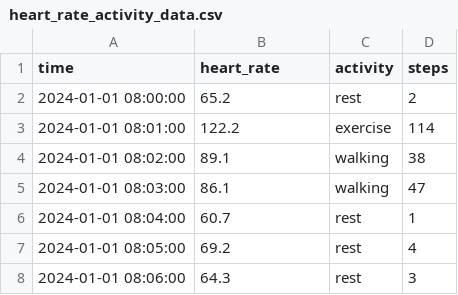
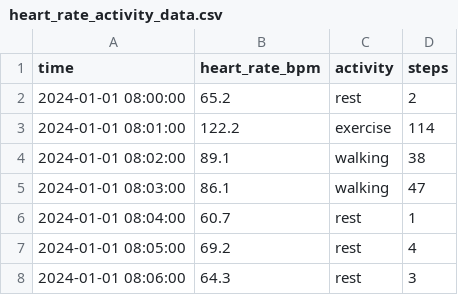
Before and after one commit to mohosina-lab/TestData, a CSV file: heart_rate_activity_data.csv, drawn as a sheet; only a part is shown.

Commit message:
Update dataset with heart_rate_bpm column

```diff
--- a/heart_rate_activity_data.csv
+++ b/heart_rate_activity_data.csv
@@ -1,2 +1,2 @@
-time,heart_rate,activity,steps
+time,heart_rate_bpm,activity,steps
 2024-01-01 08:00:00,65.2,rest,2
```
